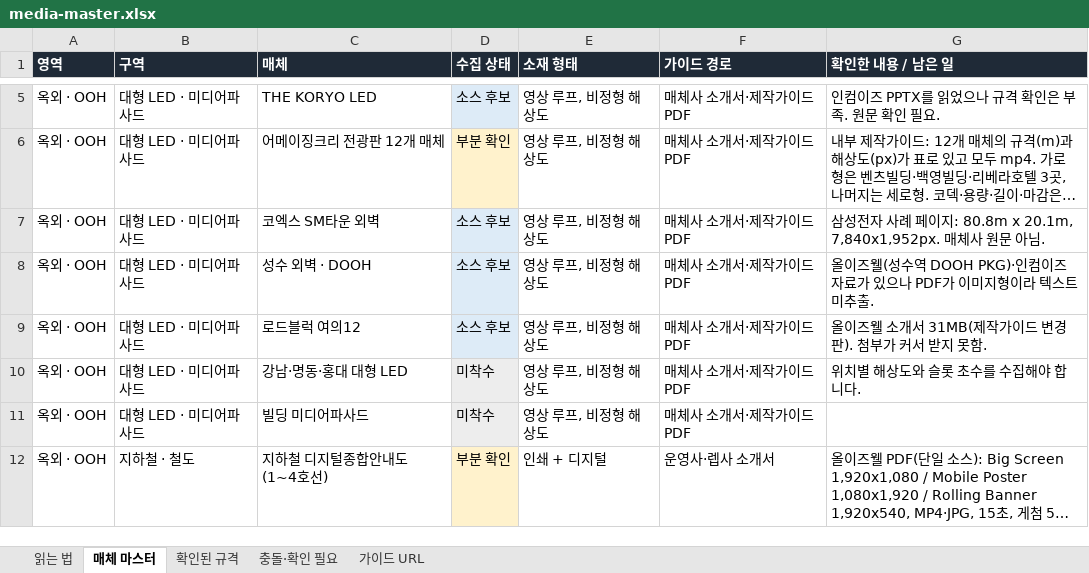
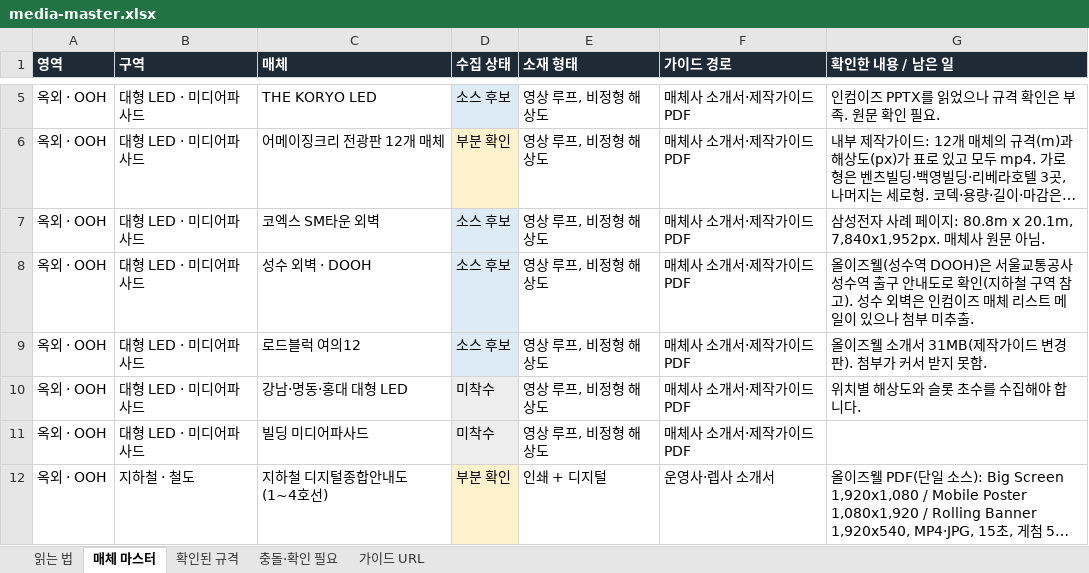
Before and after one commit to david-k1080/test_260623, an Excel workbook: media-master.xlsx, sheet 매체 마스터, drawn as a sheet; only a part is shown, gaps mark what is left out; long unchanged cells end in …; values as stored, in another font and other column widths than the file's, no borders; the diff covers the shown part only; the diff names each change by its address in the sheet, - before the commit and + after, or states it on an @@ line.

```diff
--- a/media-master.xlsx (sheet 매체 마스터)
+++ b/media-master.xlsx (sheet 매체 마스터)
-G8 (확인한 내용 / 남은 일): …성수역 DOOH PKG)·인컴이즈 자료가 있으나 PDF가 이미지형이라 텍스트 미추출…
+G8 (확인한 내용 / 남은 일): …성수역 DOOH)은 서울교통공사 성수역 출구 안내도로 확인(지하철 구역 참고). 성수 외벽은 인컴이즈 매체 리스트 메일이 있으나 첨부 미추출…
```
Also changed, not shown: 1 added row, 6 edited cells and cell formats elsewhere in this sheet, sheet 확인된 규격, sheet 충돌·확인 필요, 59 other files.
